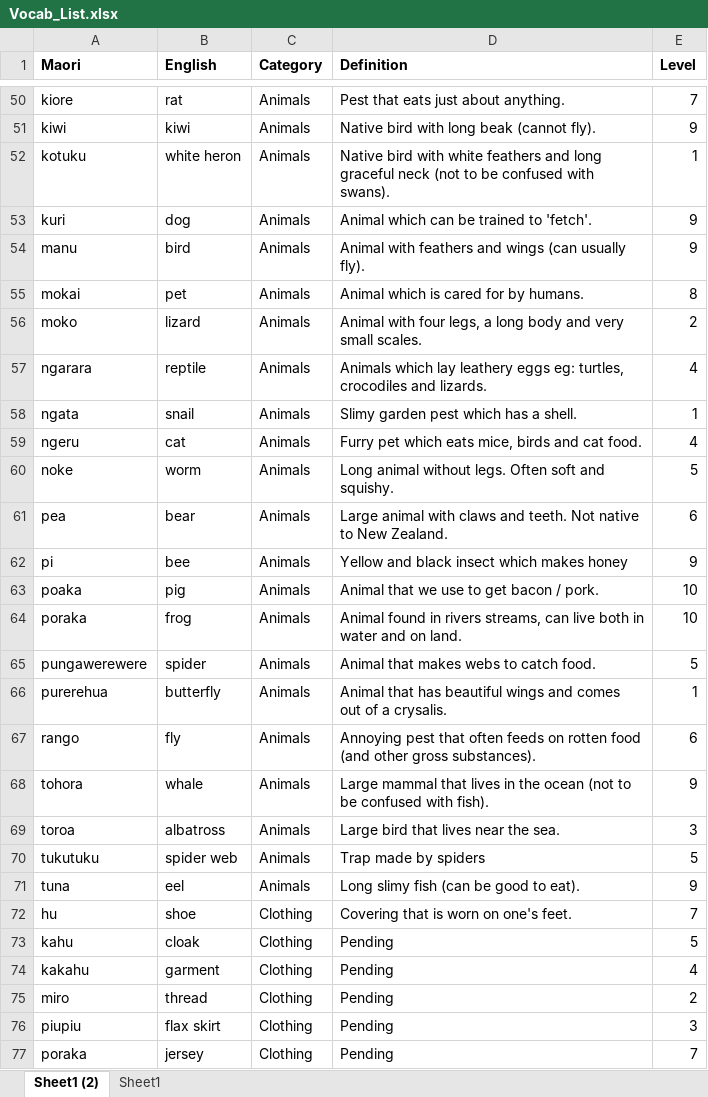
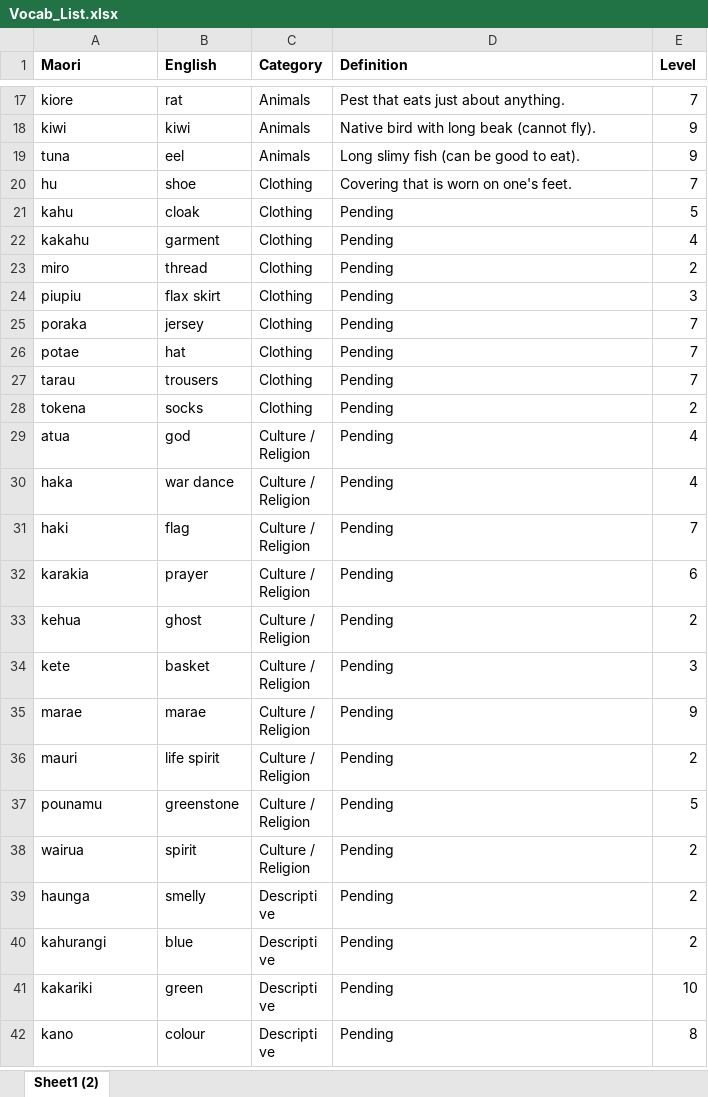
Before and after one commit to massey-high-school/91633-db-assessment-26Mohit, an Excel workbook: Vocab_List.xlsx, sheet Sheet1 (2), drawn as a sheet; only a part is shown, gaps mark what is left out; the shorter side is filled out with more unchanged rows; values as stored, in another font and other column widths than the file's, no borders; the diff covers the shown part only; the diff names each change by its address in the sheet, - before the commit and + after, or states it on an @@ line.

```diff
--- a/Vocab_List.xlsx (sheet Sheet1 (2))
+++ b/Vocab_List.xlsx (sheet Sheet1 (2))
-sheet tab: Sheet1
-row 52: kotuku | white heron | Animals | Native bird with white feathers and long graceful neck (not to be confused with swans). | 1
-row 53: kuri | dog | Animals | Animal which can be trained to 'fetch'. | 9
-row 54: manu | bird | Animals | Animal with feathers and wings (can usually fly). | 9
-row 55: mokai | pet | Animals | Animal which is cared for by humans. | 8
-row 56: moko | lizard | Animals | Animal with four legs, a long body and very small scales. | 2
-row 57: ngarara | reptile | Animals | Animals which lay leathery eggs eg: turtles, crocodiles and lizards. | 4
-row 58: ngata | snail | Animals | Slimy garden pest which has a shell. | 1
-row 59: ngeru | cat | Animals | Furry pet which eats mice, birds and cat food. | 4
-row 60: noke | worm | Animals | Long animal without legs. Often soft and squishy. | 5
-row 61: pea | bear | Animals | Large animal with claws and teeth. Not native to New Zealand. | 6
-row 62: pi | bee | Animals | Yellow and black insect which makes honey | 9
-row 63: poaka | pig | Animals | Animal that we use to get bacon / pork. | 10
-row 64: poraka | frog | Animals | Animal found in rivers streams, can live both in water and on land. | 10
-row 65: pungawerewere | spider | Animals | Animal that makes webs to catch food. | 5
-row 66: purerehua | butterfly | Animals | Animal that has beautiful wings and comes out of a crysalis. | 1
-row 67: rango | fly | Animals | Annoying pest that often feeds on rotten food (and other gross substances). | 6
-row 68: tohora | whale | Animals | Large mammal that lives in the ocean (not to be confused with fish). | 9
-row 69: toroa | albatross | Animals | Large bird that lives near the sea. | 3
-row 70: tukutuku | spider web | Animals | Trap made by spiders | 5
```
Also changed, not shown: 225 removed rows elsewhere in this sheet, 1 other file.
